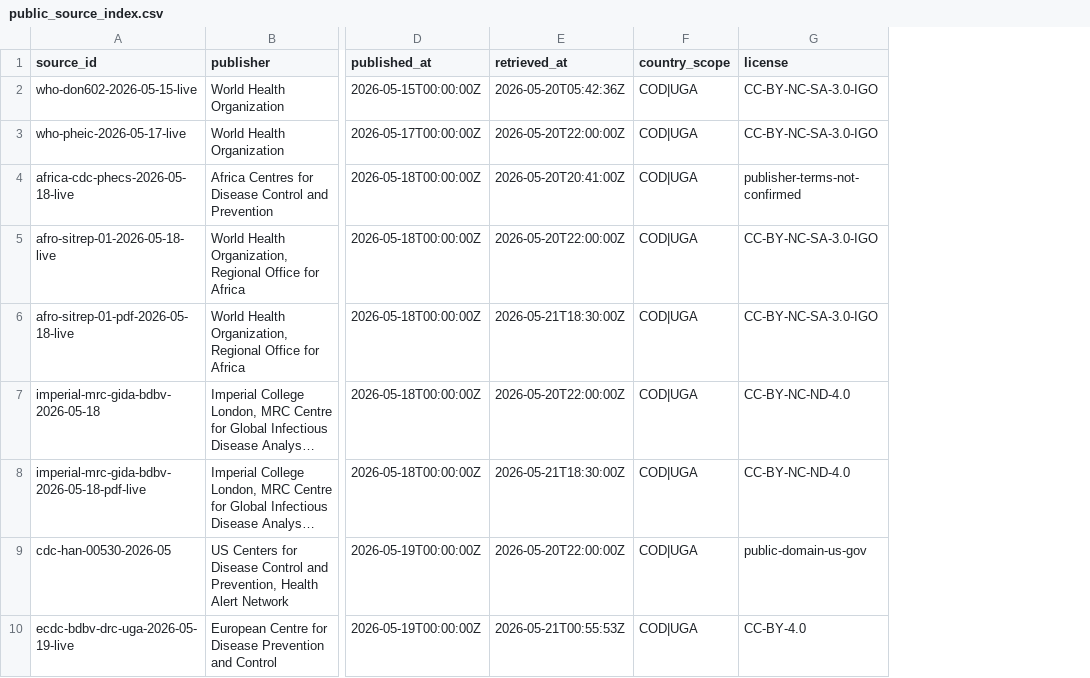
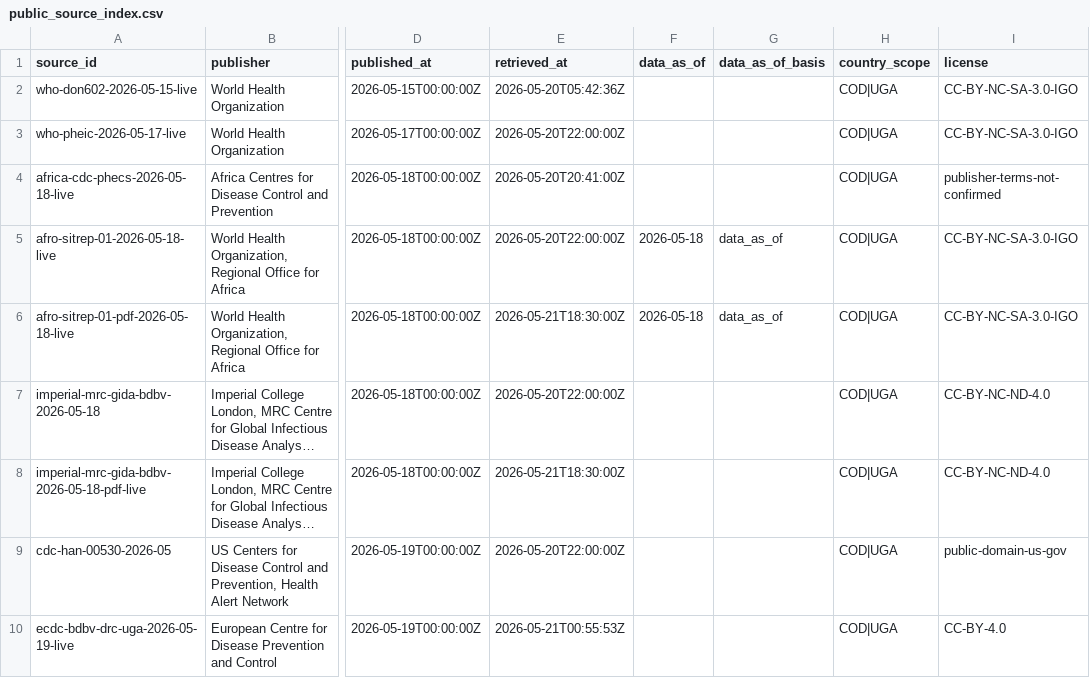
Before and after one commit to ArcedeDev/bdbv-2026-lovs, a CSV file: data/public_source_index.csv, drawn as a sheet; only a part is shown, gaps mark what is left out; long unchanged cells end in …; the diff names each change by its address in the sheet, - before the commit and + after, or states it on an @@ line.

Commit message:
Add public read-only methodology surface
Adds the bounded public calibration/accountability surface, read-only interface docs, latency/blindspot/status artifacts, README links, and final audit-term cleanup while keeping private LOVS method internals out of the public tree.

```diff
--- a/data/public_source_index.csv
+++ b/data/public_source_index.csv
+column F (data_as_of), rows 5-6: 2026-05-18 | 2026-05-18
+column G (data_as_of_basis), rows 5-6: data_as_of | data_as_of
```
Also changed, not shown: 19 other files.
